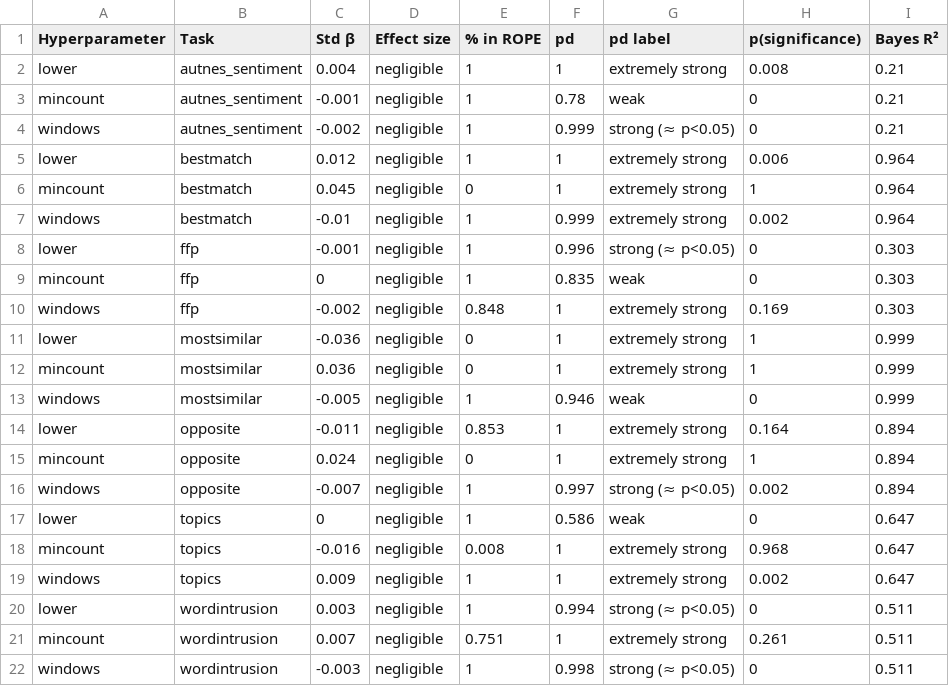
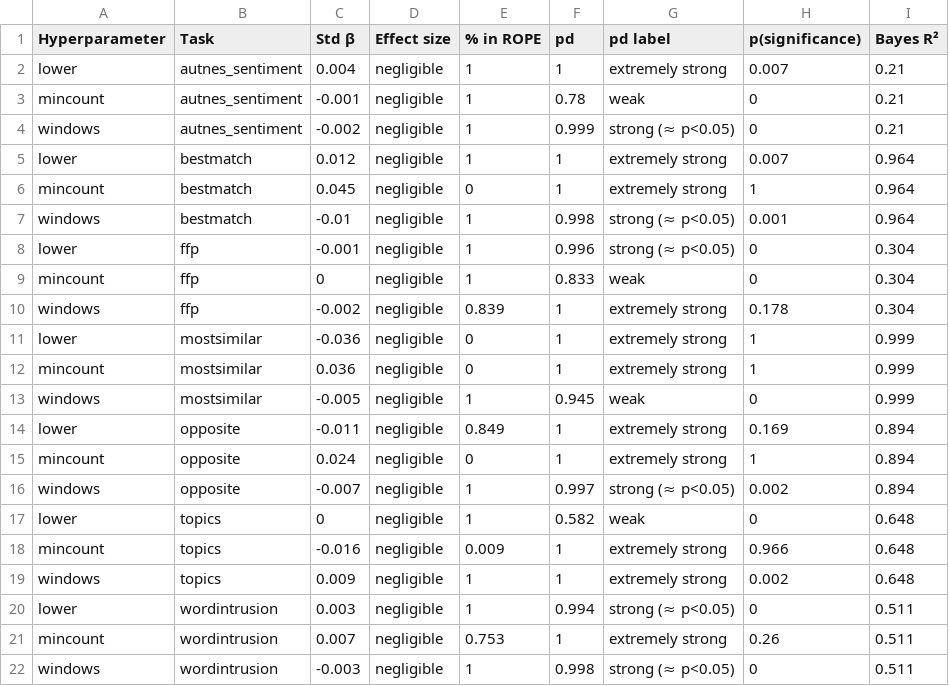
Before and after one commit to compcommlab/oembeddings, a CSV file: plots/regression/effect_size_summary.csv, drawn as a sheet.

```diff
--- a/plots/regression/effect_size_summary.csv
+++ b/plots/regression/effect_size_summary.csv
@@ -1,22 +1,22 @@
 "Hyperparameter","Task","Std β","Effect size","% in ROPE","pd","pd label","p(significance)","Bayes R²"
-"lower","autnes_sentiment",0.004,"negligible",1,1,"extremely strong",0.008,0.21
+"lower","autnes_sentiment",0.004,"negligible",1,1,"extremely strong",0.007,0.21
 "mincount","autnes_sentiment",-0.001,"negligible",1,0.78,"weak",0,0.21
 "windows","autnes_sentiment",-0.002,"negligible",1,0.999,"strong (≈ p<0.05)",0,0.21
-"lower","bestmatch",0.012,"negligible",1,1,"extremely strong",0.006,0.964
+"lower","bestmatch",0.012,"negligible",1,1,"extremely strong",0.007,0.964
 "mincount","bestmatch",0.045,"negligible",0,1,"extremely strong",1,0.964
-"windows","bestmatch",-0.01,"negligible",1,0.999,"extremely strong",0.002,0.964
-"lower","ffp",-0.001,"negligible",1,0.996,"strong (≈ p<0.05)",0,0.303
-"mincount","ffp",0,"negligible",1,0.835,"weak",0,0.303
-"windows","ffp",-0.002,"negligible",0.848,1,"extremely strong",0.169,0.303
+"windows","bestmatch",-0.01,"negligible",1,0.998,"strong (≈ p<0.05)",0.001,0.964
+"lower","ffp",-0.001,"negligible",1,0.996,"strong (≈ p<0.05)",0,0.304
+"mincount","ffp",0,"negligible",1,0.833,"weak",0,0.304
+"windows","ffp",-0.002,"negligible",0.839,1,"extremely strong",0.178,0.304
 "lower","mostsimilar",-0.036,"negligible",0,1,"extremely strong",1,0.999
 "mincount","mostsimilar",0.036,"negligible",0,1,"extremely strong",1,0.999
-"windows","mostsimilar",-0.005,"negligible",1,0.946,"weak",0,0.999
-"lower","opposite",-0.011,"negligible",0.853,1,"extremely strong",0.164,0.894
+"windows","mostsimilar",-0.005,"negligible",1,0.945,"weak",0,0.999
+"lower","opposite",-0.011,"negligible",0.849,1,"extremely strong",0.169,0.894
 "mincount","opposite",0.024,"negligible",0,1,"extremely strong",1,0.894
 "windows","opposite",-0.007,"negligible",1,0.997,"strong (≈ p<0.05)",0.002,0.894
-"lower","topics",0,"negligible",1,0.586,"weak",0,0.647
-"mincount","topics",-0.016,"negligible",0.008,1,"extremely strong",0.968,0.647
-"windows","topics",0.009,"negligible",1,1,"extremely strong",0.002,0.647
+"lower","topics",0,"negligible",1,0.582,"weak",0,0.648
+"mincount","topics",-0.016,"negligible",0.009,1,"extremely strong",0.966,0.648
+"windows","topics",0.009,"negligible",1,1,"extremely strong",0.002,0.648
 "lower","wordintrusion",0.003,"negligible",1,0.994,"strong (≈ p<0.05)",0,0.511
-"mincount","wordintrusion",0.007,"negligible",0.751,1,"extremely strong",0.261,0.511
+"mincount","wordintrusion",0.007,"negligible",0.753,1,"extremely strong",0.26,0.511
 "windows","wordintrusion",-0.003,"negligible",1,0.998,"strong (≈ p<0.05)",0,0.511
```
Also changed, not shown: 8 other files.
